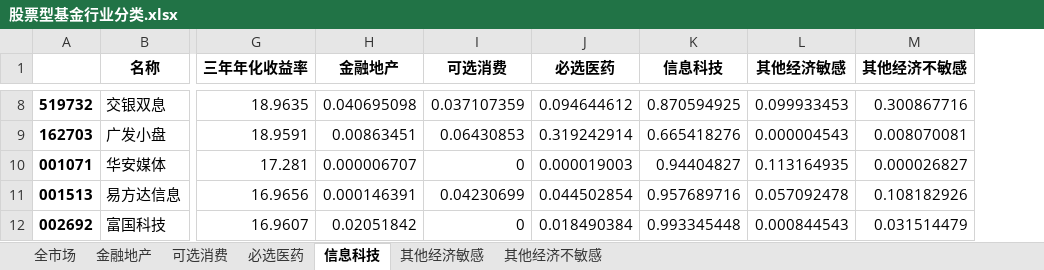
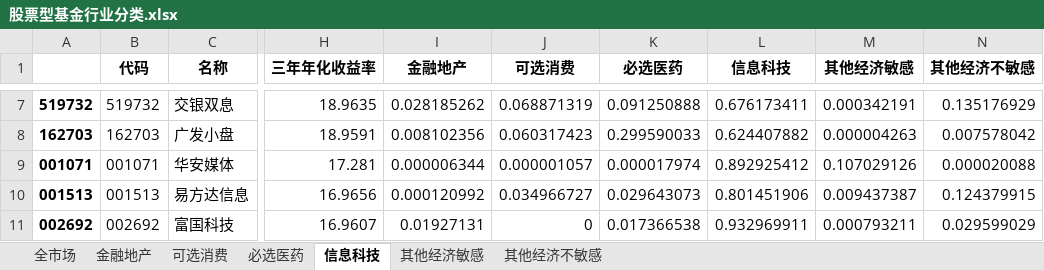
Before and after one commit to sharkwang/FOF-Manager, an Excel workbook: data/股票型基金行业分类.xlsx, sheet 信息科技, drawn as a sheet; only a part is shown, gaps mark what is left out; values as stored, in another font and other column widths than the file's, no borders; addresses are those after the commit; the diff covers the shown part only; the diff names each change by its address in the sheet, - before the commit and + after, or states it on an @@ line.

```diff
--- a/data/股票型基金行业分类.xlsx (sheet 信息科技)
+++ b/data/股票型基金行业分类.xlsx (sheet 信息科技)
+column B (代码), rows 7-11: 519732 | 162703 | 001071 | 001513 | 002692
-I7 (金融地产): 0.040695098
+I7 (金融地产): 0.028185262
-J7 (可选消费): 0.037107359
+J7 (可选消费): 0.068871319
-K7 (必选医药): 0.094644612
+K7 (必选医药): 0.091250888
-L7 (信息科技): 0.870594925
+L7 (信息科技): 0.676173411
-M7 (其他经济敏感): 0.099933453
+M7 (其他经济敏感): 0.000342191
-N7 (其他经济不敏感): 0.300867716
+N7 (其他经济不敏感): 0.135176929
-I8 (金融地产): 0.00863451
+I8 (金融地产): 0.008102356
-J8 (可选消费): 0.06430853
+J8 (可选消费): 0.060317423
-K8 (必选医药): 0.319242914
+K8 (必选医药): 0.299590033
-L8 (信息科技): 0.665418276
+L8 (信息科技): 0.624407882
-M8 (其他经济敏感): 0.000004543
+M8 (其他经济敏感): 0.000004263
-N8 (其他经济不敏感): 0.008070081
+N8 (其他经济不敏感): 0.007578042
-I9 (金融地产): 0.000006707
+I9 (金融地产): 0.000006344
-J9 (可选消费): 0
+J9 (可选消费): 0.000001057
-K9 (必选医药): 0.000019003
+K9 (必选医药): 0.000017974
-L9 (信息科技): 0.94404827
+L9 (信息科技): 0.892925412
-M9 (其他经济敏感): 0.113164935
+M9 (其他经济敏感): 0.107029126
-N9 (其他经济不敏感): 0.000026827
+N9 (其他经济不敏感): 0.000020088
-I10 (金融地产): 0.000146391
+I10 (金融地产): 0.000120992
-J10 (可选消费): 0.04230699
+J10 (可选消费): 0.034966727
-K10 (必选医药): 0.044502854
+K10 (必选医药): 0.029643073
-L10 (信息科技): 0.957689716
+L10 (信息科技): 0.801451906
-M10 (其他经济敏感): 0.057092478
+M10 (其他经济敏感): 0.009437387
-N10 (其他经济不敏感): 0.108182926
+N10 (其他经济不敏感): 0.124379915
-I11 (金融地产): 0.02051842
+I11 (金融地产): 0.01927131
-K11 (必选医药): 0.018490384
+K11 (必选医药): 0.017366538
-L11 (信息科技): 0.993345448
+L11 (信息科技): 0.932969911
-M11 (其他经济敏感): 0.000844543
+M11 (其他经济敏感): 0.000793211
-N11 (其他经济不敏感): 0.031514479
+N11 (其他经济不敏感): 0.029599029
```
Also changed, not shown: 33 removed rows and 469 edited cells elsewhere in this sheet, sheet 全市场, sheet 可选消费, sheet 必选医药, sheet 金融地产, sheet 其他经济敏感, sheet 其他经济不敏感, data/全部A股上市公司所属行业.xlsx, data/行业分类表.xlsx, 3 other files.
